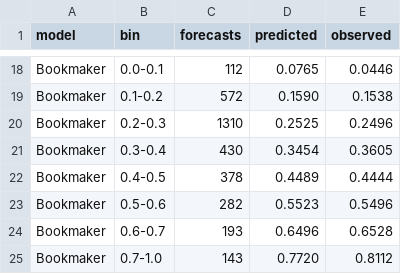
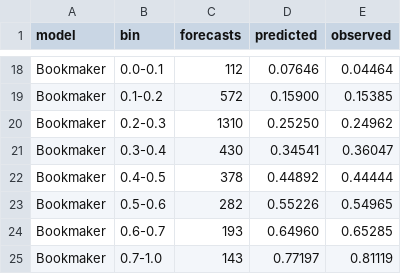
Before and after one commit to Cristiansen13/Football-predictor, a CSV file: analysis/results/error_calibration.csv, drawn as a sheet; only a part is shown, gaps mark what is left out; the diff covers the shown part only; the diff names each change by its address in the sheet, - before the commit and + after, or states it on an @@ line.

```diff
--- a/analysis/results/error_calibration.csv
+++ b/analysis/results/error_calibration.csv
-D18 (predicted): 0.0765
+D18 (predicted): 0.07646
-E18 (observed): 0.0446
+E18 (observed): 0.04464
-D19 (predicted): 0.1590
+D19 (predicted): 0.15900
-E19 (observed): 0.1538
+E19 (observed): 0.15385
-D20 (predicted): 0.2525
+D20 (predicted): 0.25250
-E20 (observed): 0.2496
+E20 (observed): 0.24962
-D21 (predicted): 0.3454
+D21 (predicted): 0.34541
-E21 (observed): 0.3605
+E21 (observed): 0.36047
-D22 (predicted): 0.4489
+D22 (predicted): 0.44892
-E22 (observed): 0.4444
+E22 (observed): 0.44444
-D23 (predicted): 0.5523
+D23 (predicted): 0.55226
-E23 (observed): 0.5496
+E23 (observed): 0.54965
-D24 (predicted): 0.6496
+D24 (predicted): 0.64960
-E24 (observed): 0.6528
+E24 (observed): 0.65285
-D25 (predicted): 0.7720
+D25 (predicted): 0.77197
-E25 (observed): 0.8112
+E25 (observed): 0.81119
```
Also changed, not shown: 32 edited cells elsewhere in this file, analysis/results/error_biggest_misses.csv, analysis/results/error_by_match_type.csv, 9 other files.
